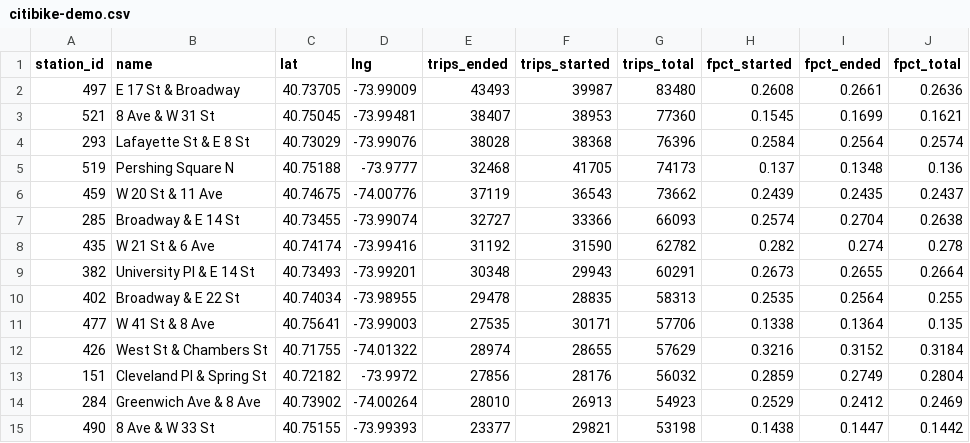
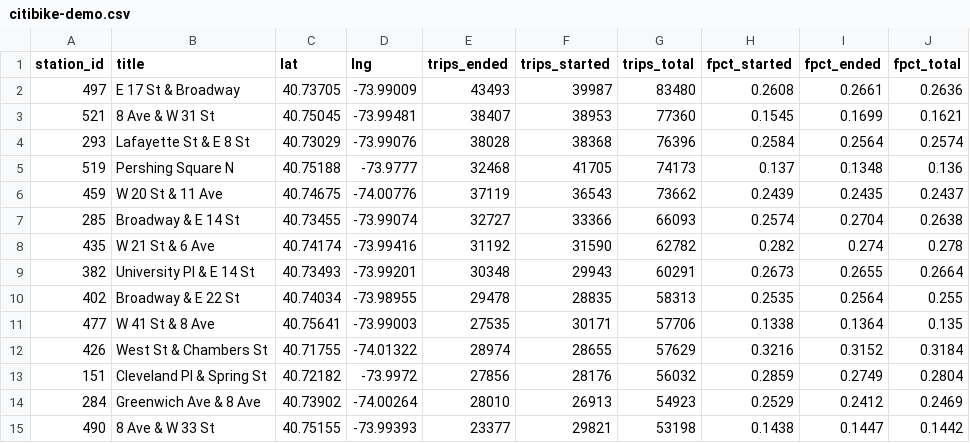
Before and after one commit to likejane/map-tools, a CSV file: data/citibike-demo.csv, drawn as a sheet.

```diff
--- a/data/citibike-demo.csv
+++ b/data/citibike-demo.csv
@@ -1,2 +1,2 @@
-station_id,name,lat,lng,trips_ended,trips_started,trips_total,fpct_started,fpct_ended,fpct_total
+station_id,title,lat,lng,trips_ended,trips_started,trips_total,fpct_started,fpct_ended,fpct_total
 497,E 17 St & Broadway,40.73705,-73.99009,43493,39987,83480,0.2608,0.2661,0.2636
```
Also changed, not shown: 3 other files.
